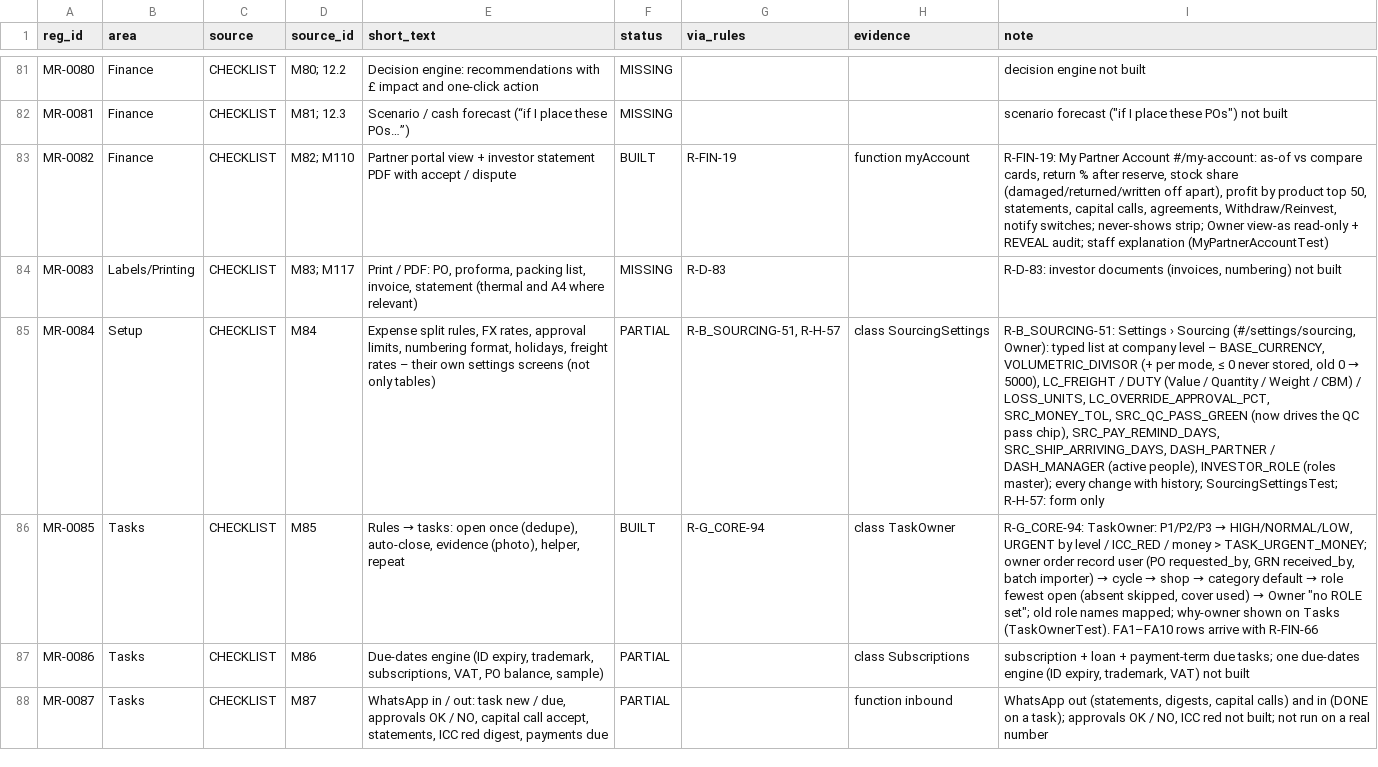
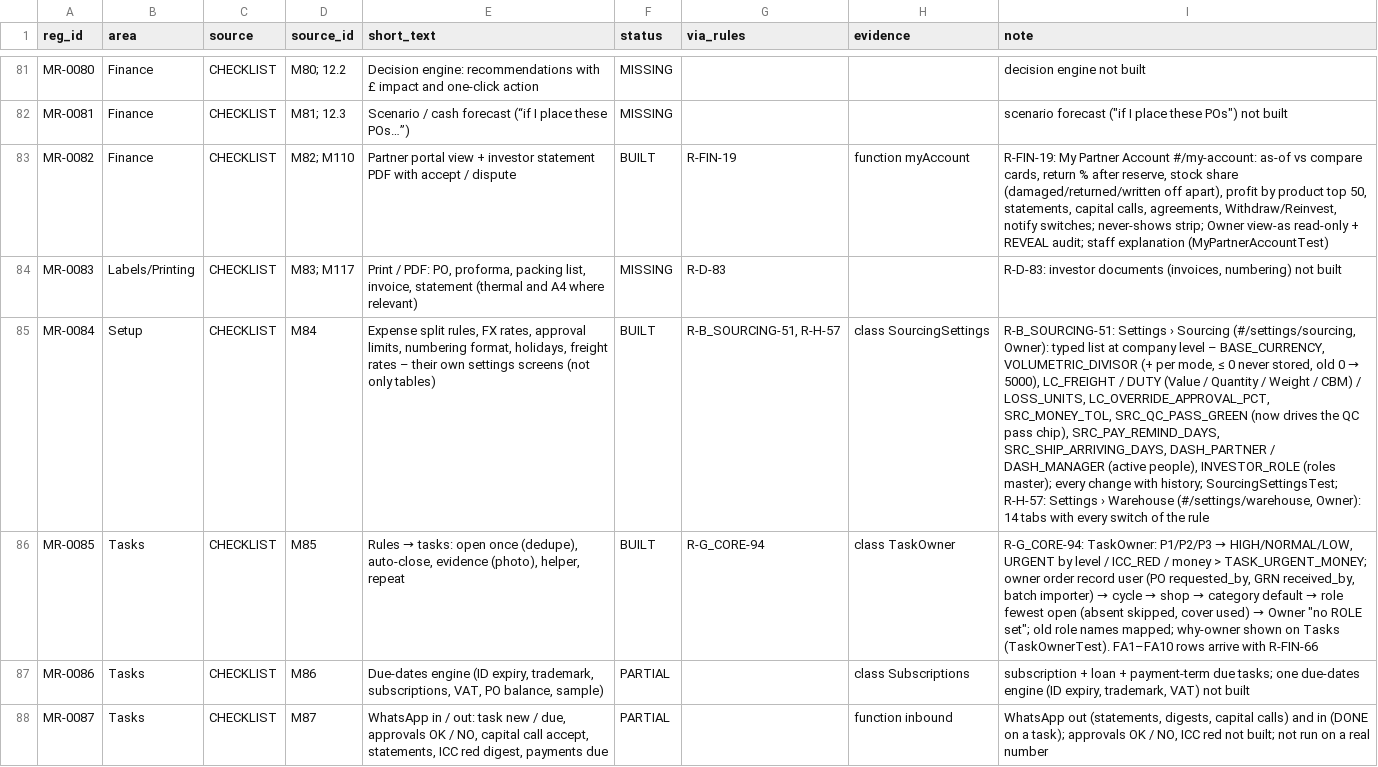
Before and after one commit to aemporio6/moreorderz, a CSV file: audit/REGISTER_AUDIT.csv, drawn as a sheet; only a part is shown, gaps mark what is left out; the diff covers the shown part only; the diff names each change by its address in the sheet, - before the commit and + after, or states it on an @@ line.

```diff
--- a/audit/REGISTER_AUDIT.csv
+++ b/audit/REGISTER_AUDIT.csv
-F85 (status): PARTIAL
+F85 (status): BUILT
-I85 (note): …SourcingSettingsTest; R-H-57: form only
+I85 (note): …SourcingSettingsTest; R-H-57: Settings › Warehouse (#/settings/warehouse, Owner): 14 tabs with every switch of the rule
```
Also changed, not shown: 6 edited cells elsewhere in this file, 12 other files.
